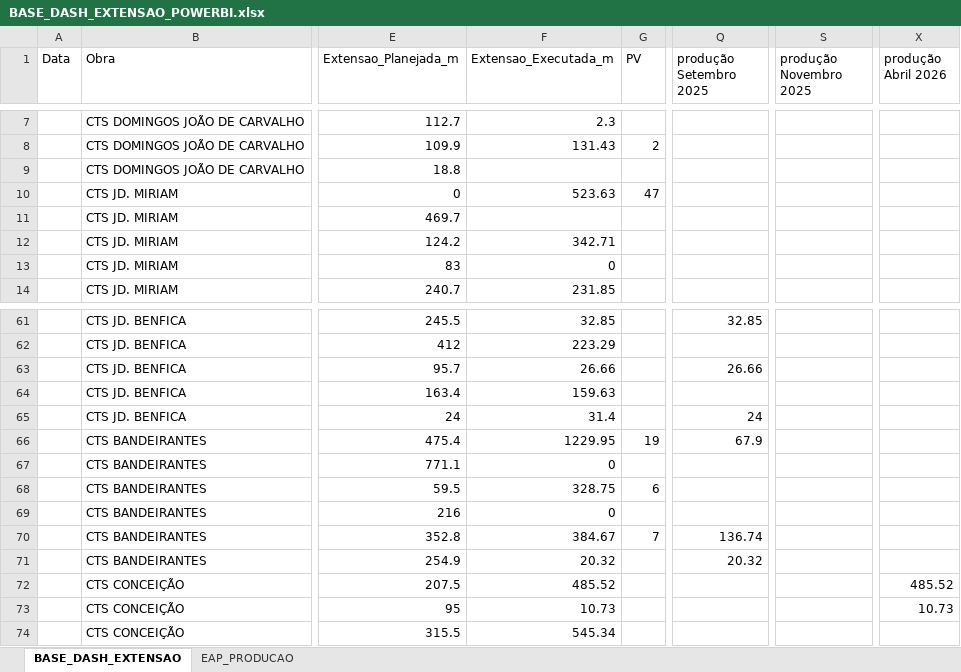
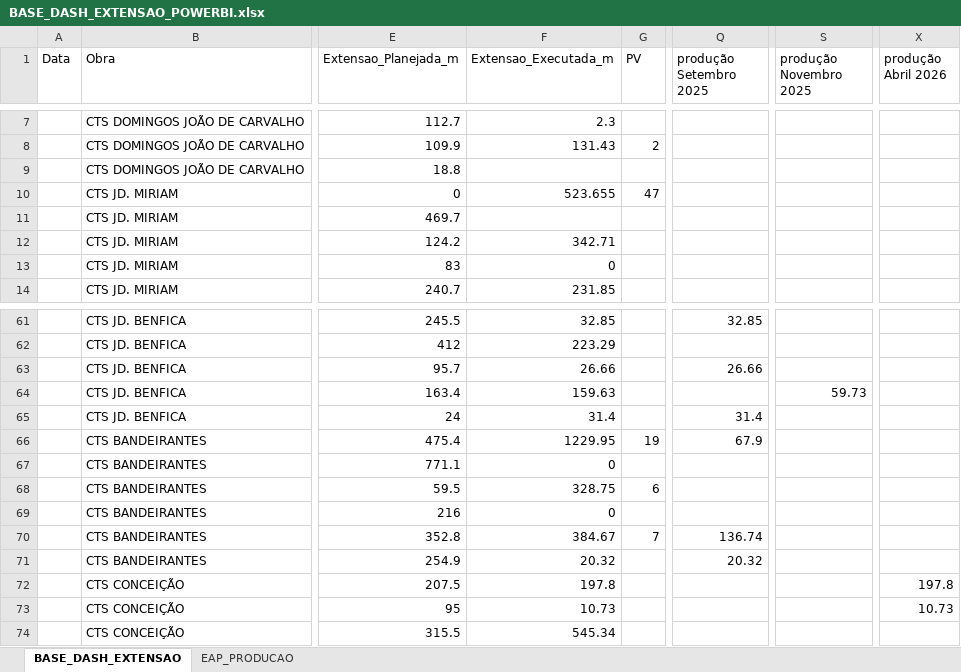
Before and after one commit to integra6a-star/dashboard-obras, an Excel workbook: doc/BASE_DASH_EXTENSAO_POWERBI.xlsx, sheet BASE_DASH_EXTENSAO, drawn as a sheet; only a part is shown, gaps mark what is left out; values as stored, in another font and other column widths than the file's, no cell formats; table styles not drawn; the diff names each change by its address in the sheet, - before the commit and + after, or states it on an @@ line.

```diff
--- a/doc/BASE_DASH_EXTENSAO_POWERBI.xlsx (sheet BASE_DASH_EXTENSAO)
+++ b/doc/BASE_DASH_EXTENSAO_POWERBI.xlsx (sheet BASE_DASH_EXTENSAO)
-F10 (Extensao_Executada_m): 523.63
+F10 (Extensao_Executada_m): 523.655
-S64 (produção Novembro 2025): (empty)
+S64 (produção Novembro 2025): 59.73
-Q65 (produção Setembro 2025): 24
+Q65 (produção Setembro 2025): 31.4
-F72 (Extensao_Executada_m): 485.52
+F72 (Extensao_Executada_m): 197.8
-X72 (produção Abril 2026): 485.52
+X72 (produção Abril 2026): 197.8
```
Also changed, not shown: cell formats, BASE_DASH_EXTENSAO_POWERBI.xlsx, doc/docs/BASE_DASH_EXTENSAO_POWERBI.xlsx, 30 other files.
